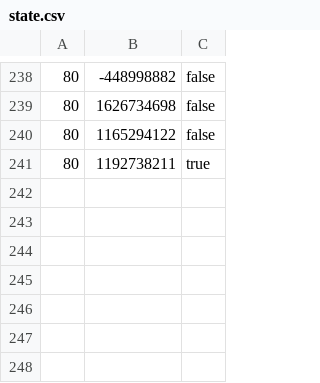
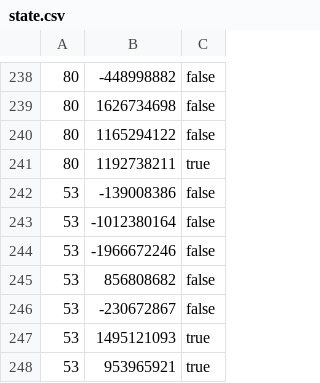
Before and after one commit to curious-attempt-bunny/4clojure-offline, a CSV file: problems/state.csv, drawn as a sheet; only a part is shown, gaps mark what is left out.

Commit message:
Solved hard problem 53.

```diff
--- a/problems/state.csv
+++ b/problems/state.csv
@@ -241 +241,8 @@
 80,1192738211,true
+53,-139008386,false
+53,-1012380164,false
+53,-1966672246,false
+53,856808682,false
+53,-230672867,false
+53,1495121093,true
+53,953965921,true
```
Also changed, not shown: 1 other file.
